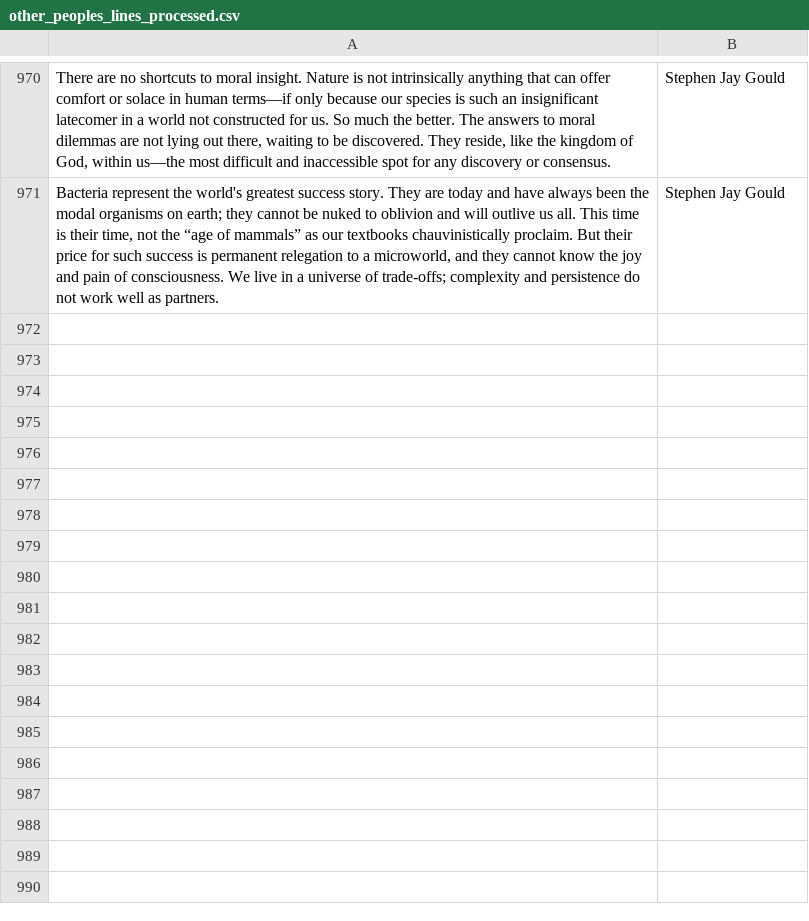
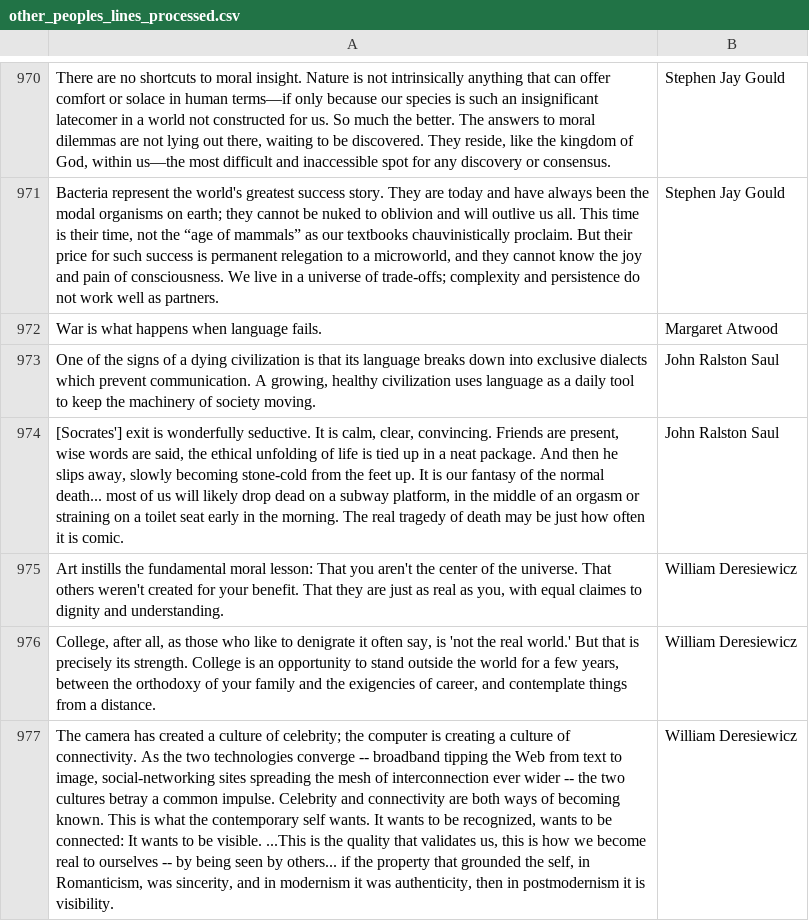
Before and after one commit to ypaulsussman/yblog, a CSV file: content/other_peoples_lines_processed.csv, drawn as a sheet; only a part is shown, gaps mark what is left out; the diff names each change by its address in the sheet, - before the commit and + after, or states it on an @@ line.

Commit message:
Add quotes from Empire of Illusion and Found in Translation; add to-do projects from Labor-Day Duluth hiking

```diff
--- a/content/other_peoples_lines_processed.csv
+++ b/content/other_peoples_lines_processed.csv
+row 972: War is what happens when language fails. | Margaret Atwood
+row 973: One of the signs of a dying civilization is that its language breaks down into exclusive dialects which prevent communication. A growing, healthy civilization uses language as a daily tool to keep the machinery of society moving. | John Ralston Saul
+row 974: [Socrates'] exit is wonderfully seductive. It is calm, clear, convincing. Friends are present, wise words are said, the ethical unfolding of life is tied up in a neat package. And then he slips away, slowly becoming stone-cold from the feet up. It is our fantasy of the normal death... most of us will likely drop dead on a subway platform, in the middle of an orgasm or straining on a toilet seat early in the morning. The real tragedy of death may be just how often it is comic. | John Ralston Saul
+row 975: Art instills the fundamental moral lesson: That you aren't the center of the universe. That others weren't created for your benefit. That they are just as real as you, with equal claimes to dignity and understanding. | William Deresiewicz
+row 976: College, after all, as those who like to denigrate it often say, is 'not the real world.' But that is precisely its strength. College is an opportunity to stand outside the world for a few years, between the orthodoxy of your family and the exigencies of career, and contemplate things from a distance. | William Deresiewicz
+row 977: The camera has created a culture of celebrity; the computer is creating a culture of connectivity. As the two technologies converge -- broadband tipping the Web from text to image, social-networking sites spreading the mesh of interconnection ever wider -- the two cultures betray a common impulse. Celebrity and connectivity are both ways of becoming known. This is what the contemporary self wants. It wants to be recognized, wants to be connected: It wants to be visible. ...This is the quality that validates us, this is how we become real to ourselves -- by being seen by others... if the property that grounded the self, in Romanticism, was sincerity, and in modernism it was authenticity, then in postmodernism it is visibility. | William Deresiewicz
```
Also changed, not shown: content/opl_author_list.csv, 1 other file.
